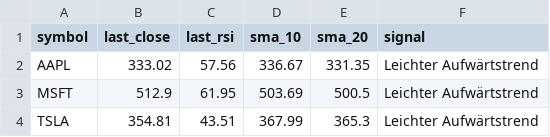
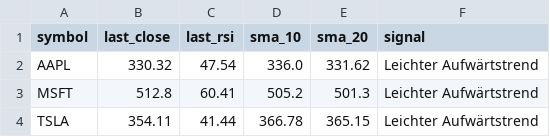
Before and after one commit to elrey85/Data-agent, a CSV file: analysis/summary.csv, drawn as a sheet.

```diff
--- a/analysis/summary.csv
+++ b/analysis/summary.csv
@@ -1,4 +1,4 @@
 symbol,last_close,last_rsi,sma_10,sma_20,signal
-AAPL,333.02,57.56,336.67,331.35,Leichter Aufwärtstrend
-MSFT,512.9,61.95,503.69,500.5,Leichter Aufwärtstrend
-TSLA,354.81,43.51,367.99,365.3,Leichter Aufwärtstrend
+AAPL,330.32,47.54,336.0,331.62,Leichter Aufwärtstrend
+MSFT,512.8,60.41,505.2,501.3,Leichter Aufwärtstrend
+TSLA,354.11,41.44,366.78,365.15,Leichter Aufwärtstrend
```
Also changed, not shown: analysis/AAPL_analysis.csv, analysis/MSFT_analysis.csv, 4 other files.
